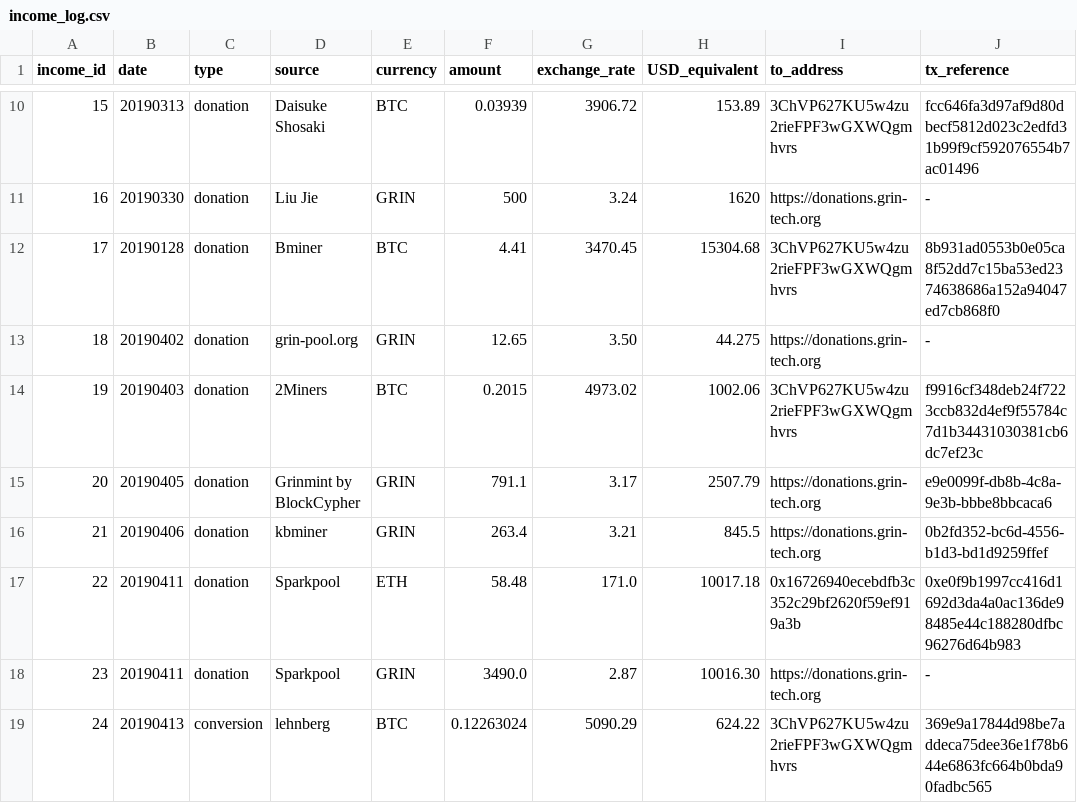
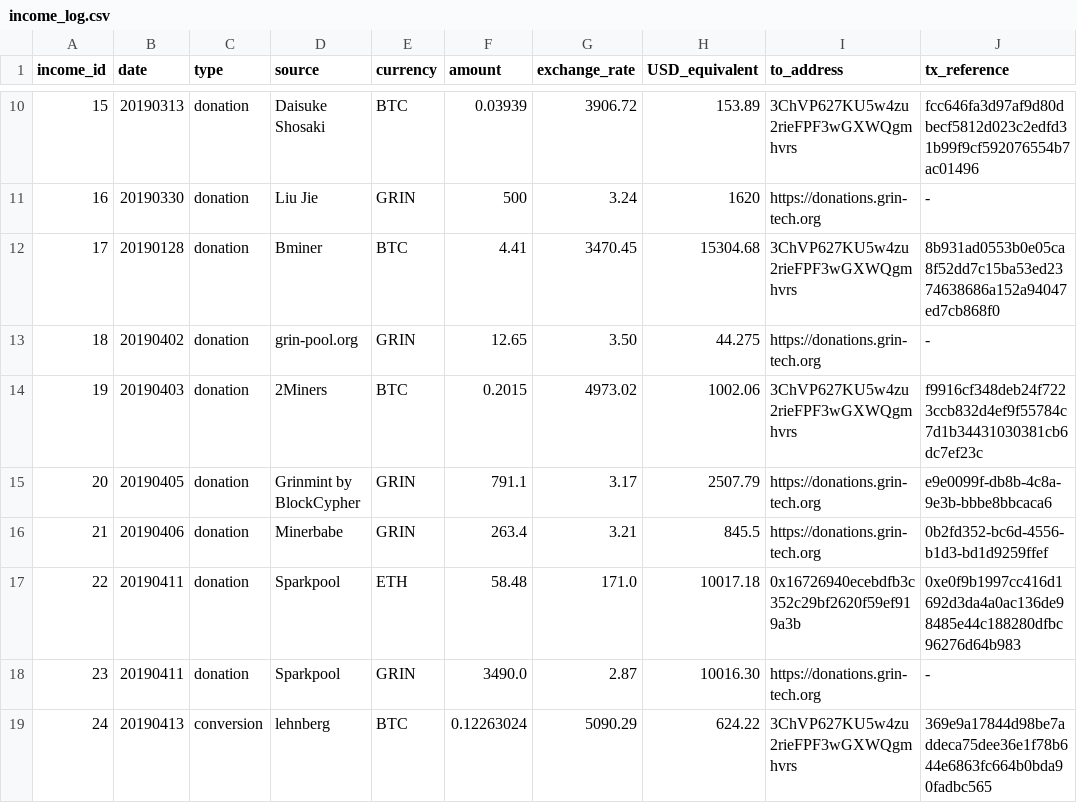
Before and after one commit to mimblewimble/grin-pm, a CSV file: financials/income_log.csv, drawn as a sheet; only a part is shown, gaps mark what is left out; the diff names each change by its address in the sheet, - before the commit and + after, or states it on an @@ line.

Commit message:
fix: the kbminer company name is Minebabe

```diff
--- a/financials/income_log.csv
+++ b/financials/income_log.csv
-D16 (source): kbminer
+D16 (source): Minerbabe
```
